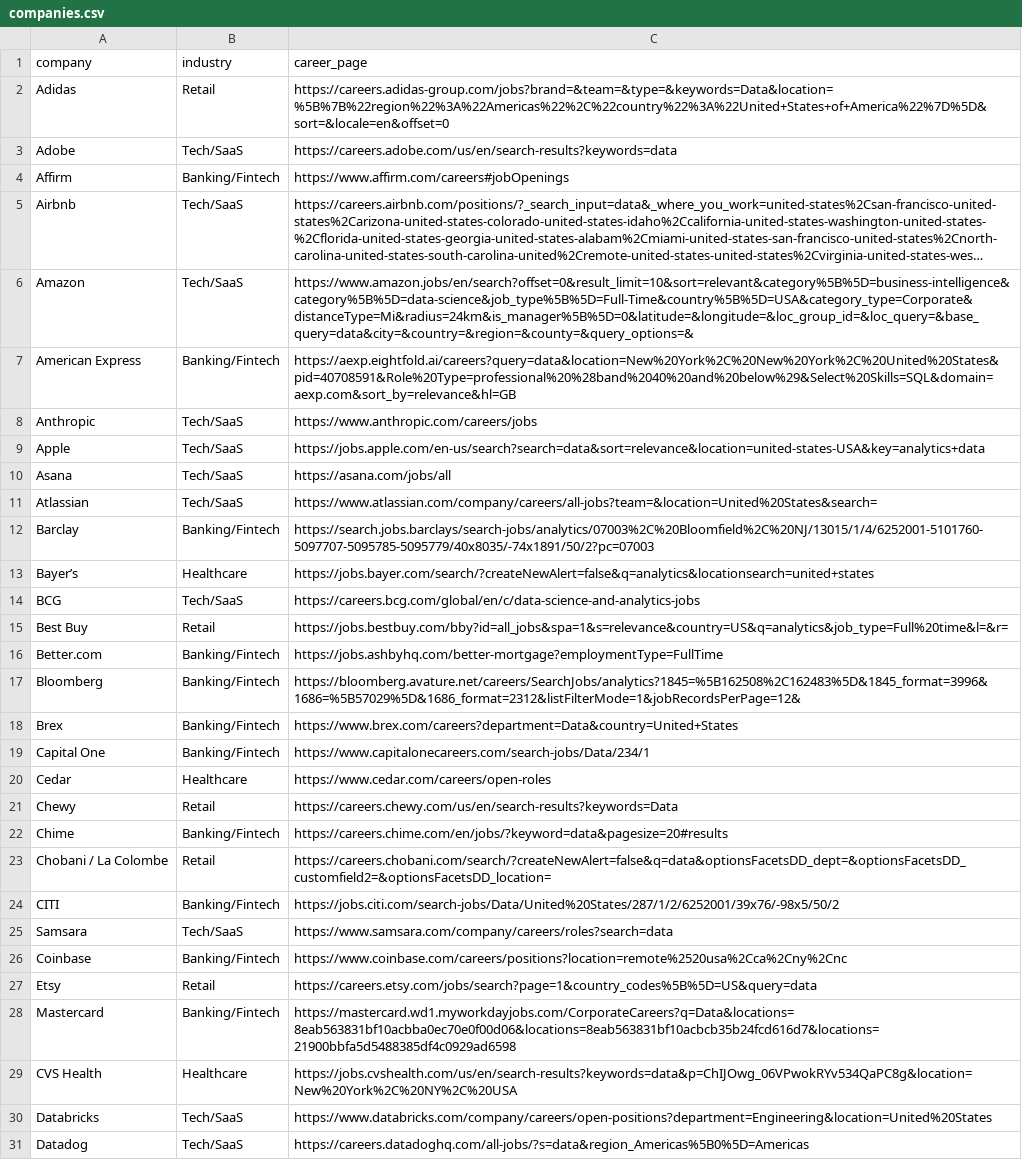
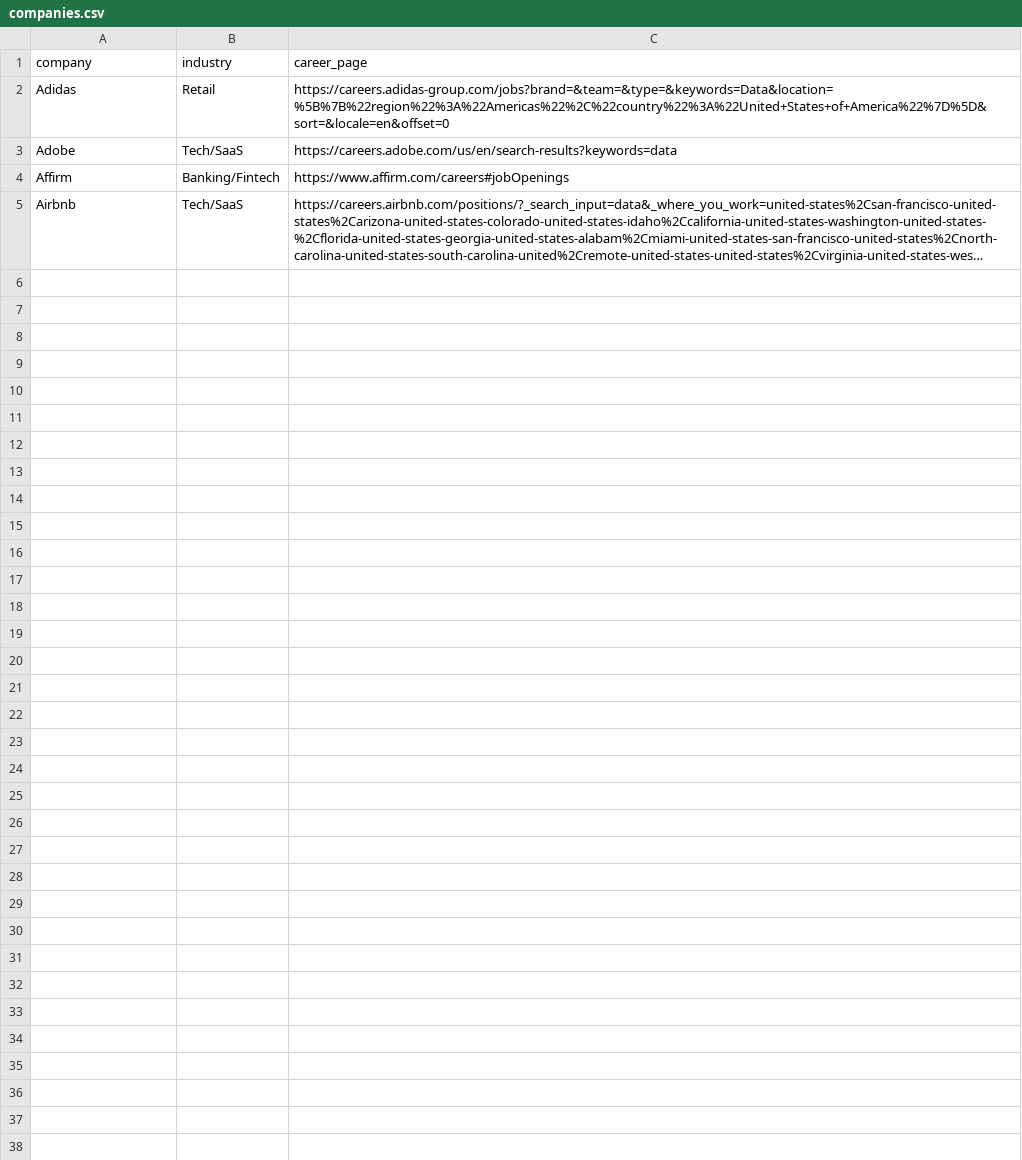
Before and after one commit to zhiwei-data/personal_job_board, a CSV file: data/input/companies.csv, drawn as a sheet; long unchanged cells end in …; the diff names each change by its address in the sheet, - before the commit and + after, or states it on an @@ line.

```diff
--- a/data/input/companies.csv
+++ b/data/input/companies.csv
-row 6: Amazon | Tech/SaaS | https://www.amazon.jobs/en/search?offset=0&result_limit=10&sort=relevant&category%5B%5D=business-intelligence&category%5B%5D=data-science&job_type%5B%5D=Full-Time&country%5B%5D=USA&category_type=Corporate&distanceType=Mi&radius=24km&is_manager%5B%5D=0&latitude=&longitude=&loc_group_id=&loc_query=&base_query=data&city=&country=&region=&county=&query_options=&
-row 7: American Express | Banking/Fintech | https://aexp.eightfold.ai/careers?query=data&location=New%20York%2C%20New%20York%2C%20United%20States&pid=40708591&Role%20Type=professional%20%28band%2040%20and%20below%29&Select%20Skills=SQL&domain=aexp.com&sort_by=relevance&hl=GB
-row 8: Anthropic | Tech/SaaS | https://www.anthropic.com/careers/jobs
-row 9: Apple | Tech/SaaS | https://jobs.apple.com/en-us/search?search=data&sort=relevance&location=united-states-USA&key=analytics+data
-row 10: Asana | Tech/SaaS | https://asana.com/jobs/all
-row 11: Atlassian | Tech/SaaS | https://www.atlassian.com/company/careers/all-jobs?team=&location=United%20States&search=
-row 12: Barclay | Banking/Fintech | https://search.jobs.barclays/search-jobs/analytics/07003%2C%20Bloomfield%2C%20NJ/13015/1/4/6252001-5101760-5097707-5095785-5095779/40x8035/-74x1891/50/2?pc=07003
-row 13: Bayer’s | Healthcare | https://jobs.bayer.com/search/?createNewAlert=false&q=analytics&locationsearch=united+states
-row 14: BCG | Tech/SaaS | https://careers.bcg.com/global/en/c/data-science-and-analytics-jobs
-row 15: Best Buy | Retail | https://jobs.bestbuy.com/bby?id=all_jobs&spa=1&s=relevance&country=US&q=analytics&job_type=Full%20time&l=&r=
-row 16: Better.com | Banking/Fintech | https://jobs.ashbyhq.com/better-mortgage?employmentType=FullTime
-row 17: Bloomberg | Banking/Fintech | https://bloomberg.avature.net/careers/SearchJobs/analytics?1845=%5B162508%2C162483%5D&1845_format=3996&1686=%5B57029%5D&1686_format=2312&listFilterMode=1&jobRecordsPerPage=12&
-row 18: Brex | Banking/Fintech | https://www.brex.com/careers?department=Data&country=United+States
-row 19: Capital One | Banking/Fintech | https://www.capitalonecareers.com/search-jobs/Data/234/1
-row 20: Cedar | Healthcare | https://www.cedar.com/careers/open-roles
-row 21: Chewy | Retail | https://careers.chewy.com/us/en/search-results?keywords=Data
-row 22: Chime | Banking/Fintech | https://careers.chime.com/en/jobs/?keyword=data&pagesize=20#results
-row 23: Chobani / La Colombe | Retail | https://careers.chobani.com/search/?createNewAlert=false&q=data&optionsFacetsDD_dept=&optionsFacetsDD_customfield2=&optionsFacetsDD_location=
-row 24: CITI | Banking/Fintech | https://jobs.citi.com/search-jobs/Data/United%20States/287/1/2/6252001/39x76/-98x5/50/2
-row 25: Samsara | Tech/SaaS | https://www.samsara.com/company/careers/roles?search=data
-row 26: Coinbase | Banking/Fintech | https://www.coinbase.com/careers/positions?location=remote%2520usa%2Cca%2Cny%2Cnc
-row 27: Etsy | Retail | https://careers.etsy.com/jobs/search?page=1&country_codes%5B%5D=US&query=data
-row 28: Mastercard | Banking/Fintech | https://mastercard.wd1.myworkdayjobs.com/CorporateCareers?q=Data&locations=8eab563831bf10acbba0ec70e0f00d06&locations=8eab563831bf10acbcb35b24fcd616d7&locations=21900bbfa5d5488385df4c0929ad6598
-row 29: CVS Health | Healthcare | https://jobs.cvshealth.com/us/en/search-results?keywords=data&p=ChIJOwg_06VPwokRYv534QaPC8g&location=New%20York%2C%20NY%2C%20USA
-row 30: Databricks | Tech/SaaS | https://www.databricks.com/company/careers/open-positions?department=Engineering&location=United%20States
-row 31: Datadog | Tech/SaaS | https://careers.datadoghq.com/all-jobs/?s=data&region_Americas%5B0%5D=Americas
```
Also changed, not shown: 15 other files.
